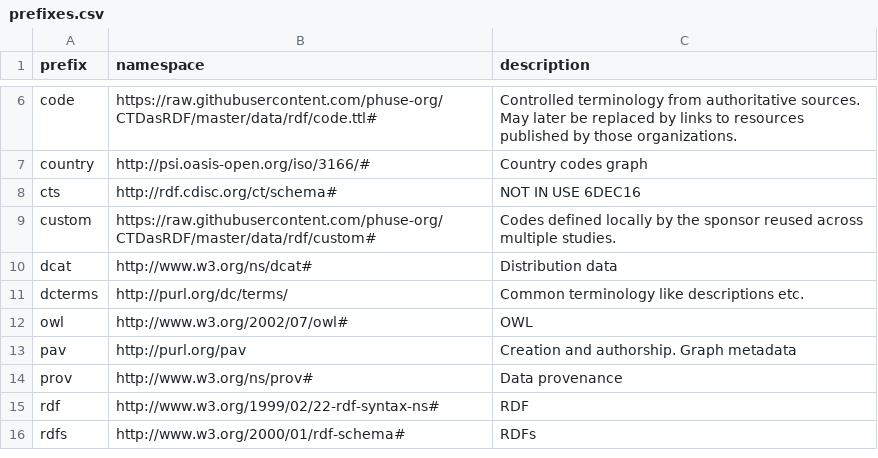
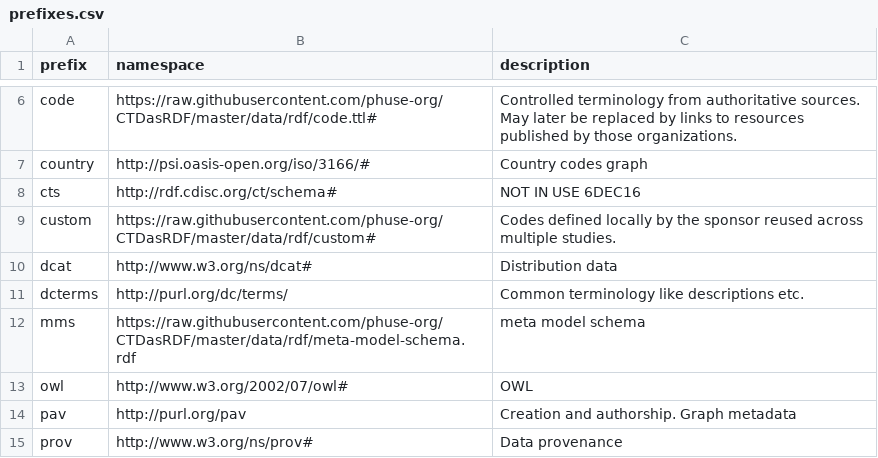
Before and after one commit to phuse-org/CTDasRDF, a CSV file: data/config/prefixes.csv, drawn as a sheet; only a part is shown, gaps mark what is left out; the shorter side is filled out with more unchanged rows; the diff names each change by its address in the sheet, - before the commit and + after, or states it on an @@ line.

```diff
--- a/data/config/prefixes.csv
+++ b/data/config/prefixes.csv
+row 12: mms | https://raw.githubusercontent.com/phuse-org/CTDasRDF/master/data/rdf/meta-model-schema.rdf | meta model schema
```
Also changed, not shown: 1 other file.
